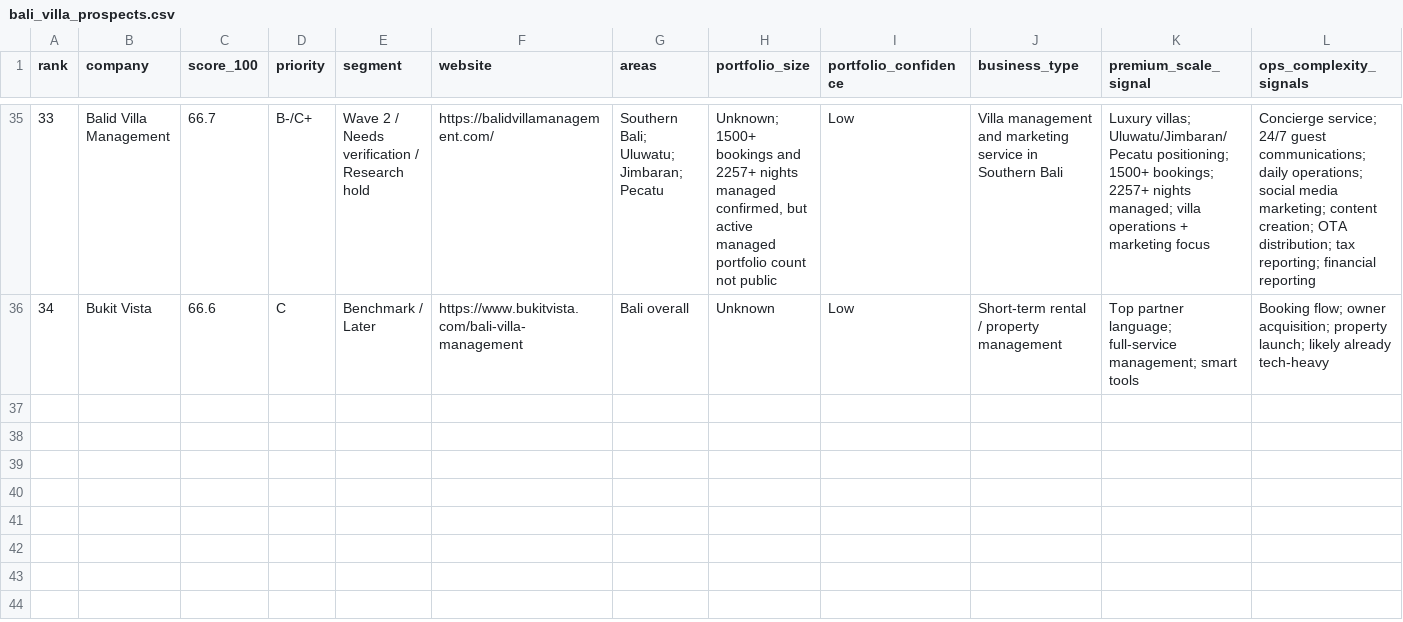
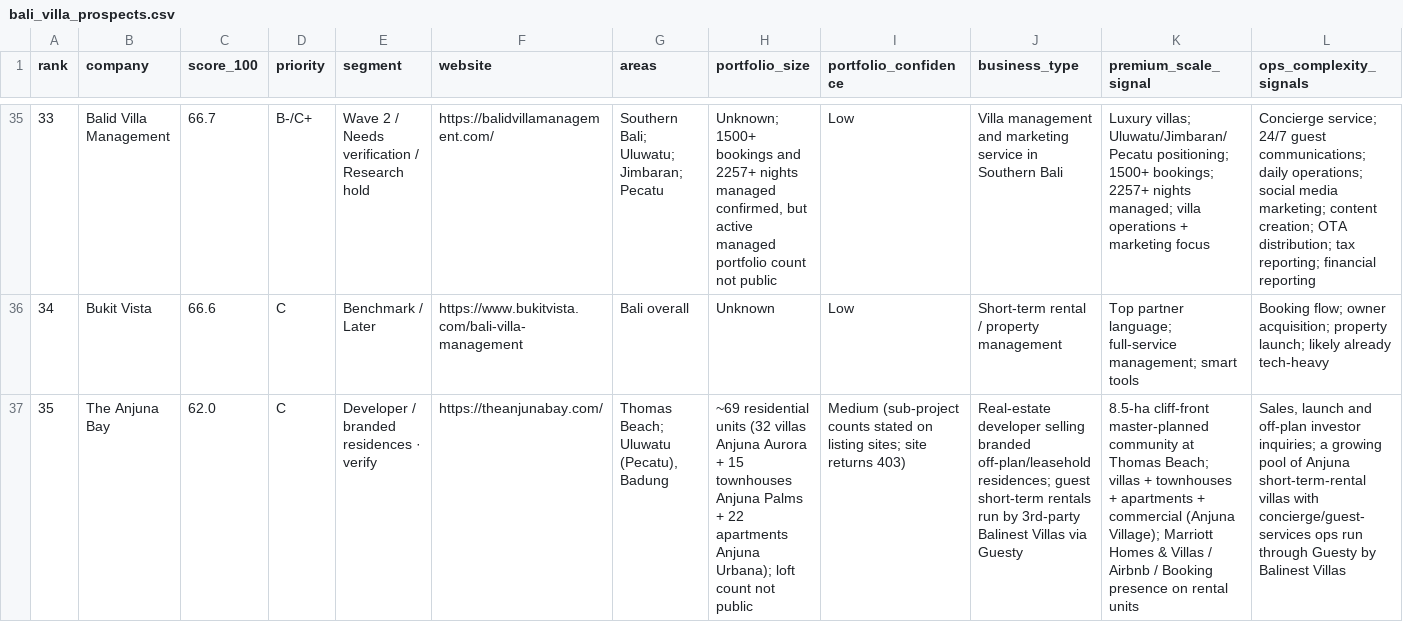
Before and after one commit to parkourcafe/Bali-OS-VILLA-2026, a CSV file: bali_villa_prospects.csv, drawn as a sheet; only a part is shown, gaps mark what is left out; rows hold the shown columns only; the diff names each change by its address in the sheet, - before the commit and + after, or states it on an @@ line.

```diff
--- a/bali_villa_prospects.csv
+++ b/bali_villa_prospects.csv
+row 37: 35 | The Anjuna Bay | 62.0 | C | Developer / branded residences · verify | https://theanjunabay.com/ | Thomas Beach; Uluwatu (Pecatu), Badung | ~69 residential units (32 villas Anjuna Aurora + 15 townhouses Anjuna Palms + 22 apartments Anjuna Urbana); loft count not public | Medium (sub-project counts stated on listing sites; site returns 403) | Real-estate developer selling branded off-plan/leasehold residences; guest short-term rentals run by 3rd-party Balinest Villas via Guesty | 8.5-ha cliff-front master-planned community at Thomas Beach; villas + townhouses + apartments + commercial (Anjuna Village); Marriott Homes & Villas / Airbnb / Booking presence on rental units | Sales, launch and off-plan investor inquiries; a growing pool of Anjuna short-term-rental villas with concierge/guest-services ops run through Guesty by Balinest Villas
```
Also changed, not shown: 1 other file.
